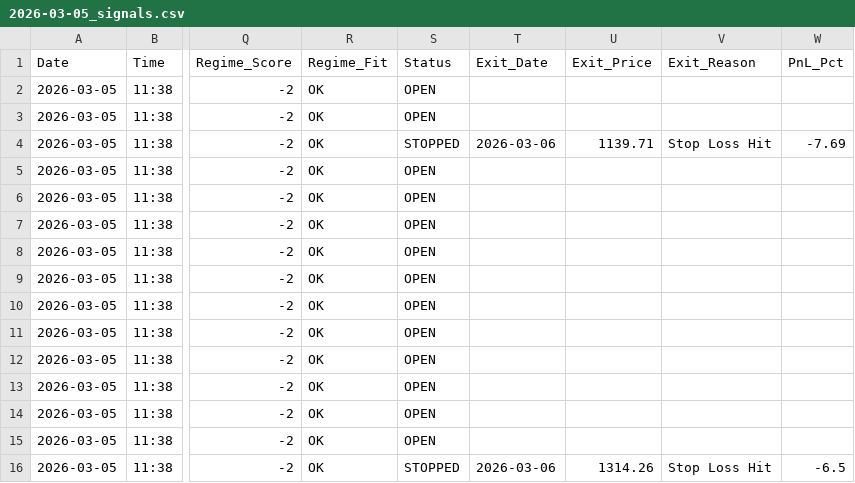
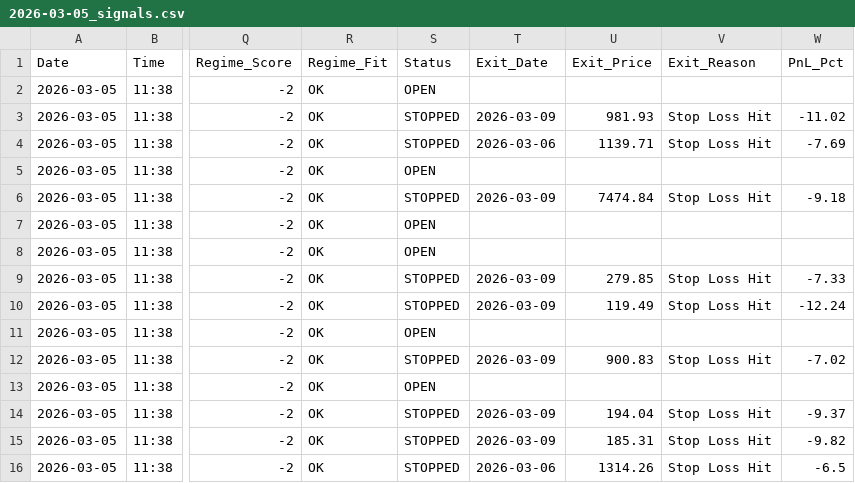
Before and after one commit to rishabhinai-netizen/nse202scanner, a CSV file: signals/2026-03-05_signals.csv, drawn as a sheet; only a part is shown, gaps mark what is left out; the diff covers the shown part only; the diff names each change by its address in the sheet, - before the commit and + after, or states it on an @@ line.

Commit message:
📊 Auto-scan 2026-03-09 [intraday] — 25 signals

```diff
--- a/signals/2026-03-05_signals.csv
+++ b/signals/2026-03-05_signals.csv
-S3 (Status): OPEN
+S3 (Status): STOPPED
-T3 (Exit_Date): (empty)
+T3 (Exit_Date): 2026-03-09
-U3 (Exit_Price): (empty)
+U3 (Exit_Price): 981.93
-V3 (Exit_Reason): (empty)
+V3 (Exit_Reason): Stop Loss Hit
-W3 (PnL_Pct): (empty)
+W3 (PnL_Pct): -11.02
-S6 (Status): OPEN
+S6 (Status): STOPPED
-T6 (Exit_Date): (empty)
+T6 (Exit_Date): 2026-03-09
-U6 (Exit_Price): (empty)
+U6 (Exit_Price): 7474.84
-V6 (Exit_Reason): (empty)
+V6 (Exit_Reason): Stop Loss Hit
-W6 (PnL_Pct): (empty)
+W6 (PnL_Pct): -9.18
-S9:S10 (Status): OPEN
+S9:S10 (Status): STOPPED
-T9:T10 (Exit_Date): (empty)
+T9:T10 (Exit_Date): 2026-03-09
-U9 (Exit_Price): (empty)
+U9 (Exit_Price): 279.85
-V9:V10 (Exit_Reason): (empty)
+V9:V10 (Exit_Reason): Stop Loss Hit
-W9 (PnL_Pct): (empty)
+W9 (PnL_Pct): -7.33
-U10 (Exit_Price): (empty)
+U10 (Exit_Price): 119.49
-W10 (PnL_Pct): (empty)
+W10 (PnL_Pct): -12.24
-S12 (Status): OPEN
+S12 (Status): STOPPED
-T12 (Exit_Date): (empty)
+T12 (Exit_Date): 2026-03-09
-U12 (Exit_Price): (empty)
+U12 (Exit_Price): 900.83
-V12 (Exit_Reason): (empty)
+V12 (Exit_Reason): Stop Loss Hit
-W12 (PnL_Pct): (empty)
+W12 (PnL_Pct): -7.02
-S14:S15 (Status): OPEN
+S14:S15 (Status): STOPPED
-T14:T15 (Exit_Date): (empty)
+T14:T15 (Exit_Date): 2026-03-09
-U14 (Exit_Price): (empty)
+U14 (Exit_Price): 194.04
-V14:V15 (Exit_Reason): (empty)
+V14:V15 (Exit_Reason): Stop Loss Hit
-W14 (PnL_Pct): (empty)
+W14 (PnL_Pct): -9.37
-U15 (Exit_Price): (empty)
+U15 (Exit_Price): 185.31
-W15 (PnL_Pct): (empty)
+W15 (PnL_Pct): -9.82
```
Also changed, not shown: 80 edited cells elsewhere in this file, signals/2026-02-16_signals.csv, signals/2026-02-18_signals.csv, 16 other files.
